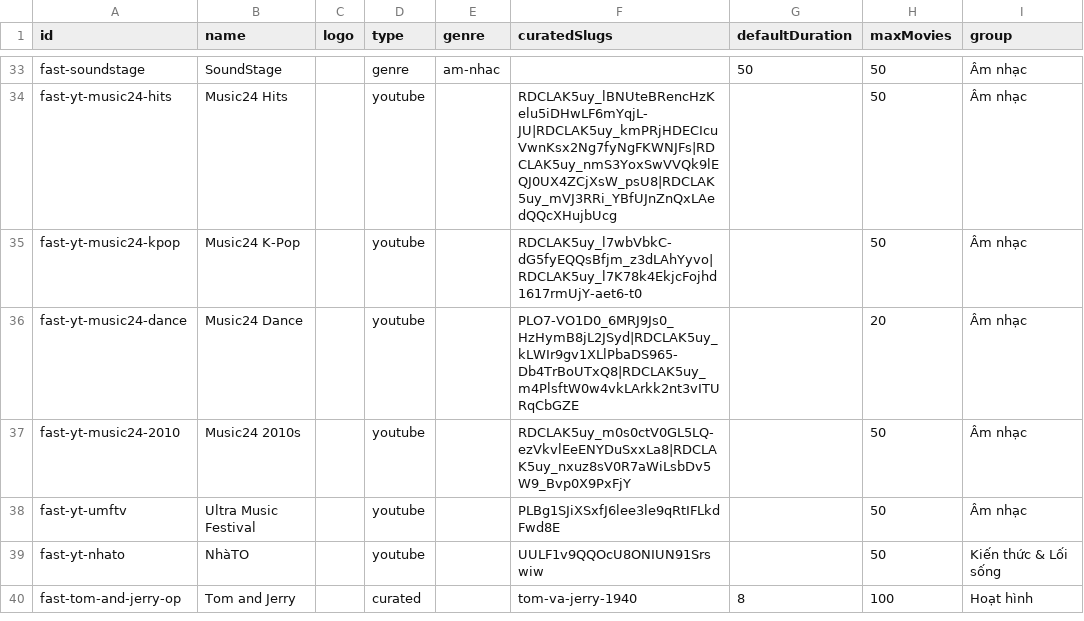
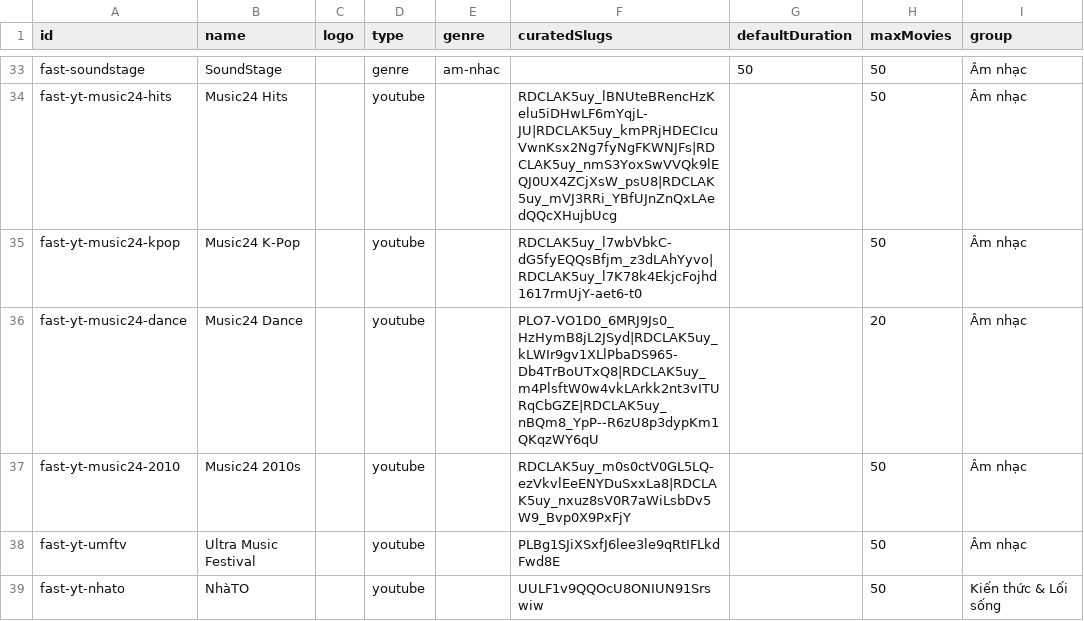
Before and after one commit to ducnt123/tvtools, a CSV file: fast-channels.csv, drawn as a sheet; only a part is shown, gaps mark what is left out; the shorter side is filled out with more unchanged rows; the diff names each change by its address in the sheet, - before the commit and + after, or states it on an @@ line.

Commit message:
Update fast-channels.csv

```diff
--- a/fast-channels.csv
+++ b/fast-channels.csv
-F36 (curatedSlugs): PLO7-VO1D0_6MRJ9Js0_HzHymB8jL2JSyd|RDCLAK5uy_kLWIr9gv1XLlPbaDS965-Db4TrBoUTxQ8|RDCLAK5uy_m4PlsftW0w4vkLArkk2nt3vITURqCbGZE
+F36 (curatedSlugs): PLO7-VO1D0_6MRJ9Js0_HzHymB8jL2JSyd|RDCLAK5uy_kLWIr9gv1XLlPbaDS965-Db4TrBoUTxQ8|RDCLAK5uy_m4PlsftW0w4vkLArkk2nt3vITURqCbGZE|RDCLAK5uy_nBQm8_YpP--R6zU8p3dypKm1QKqzWY6qU
```
